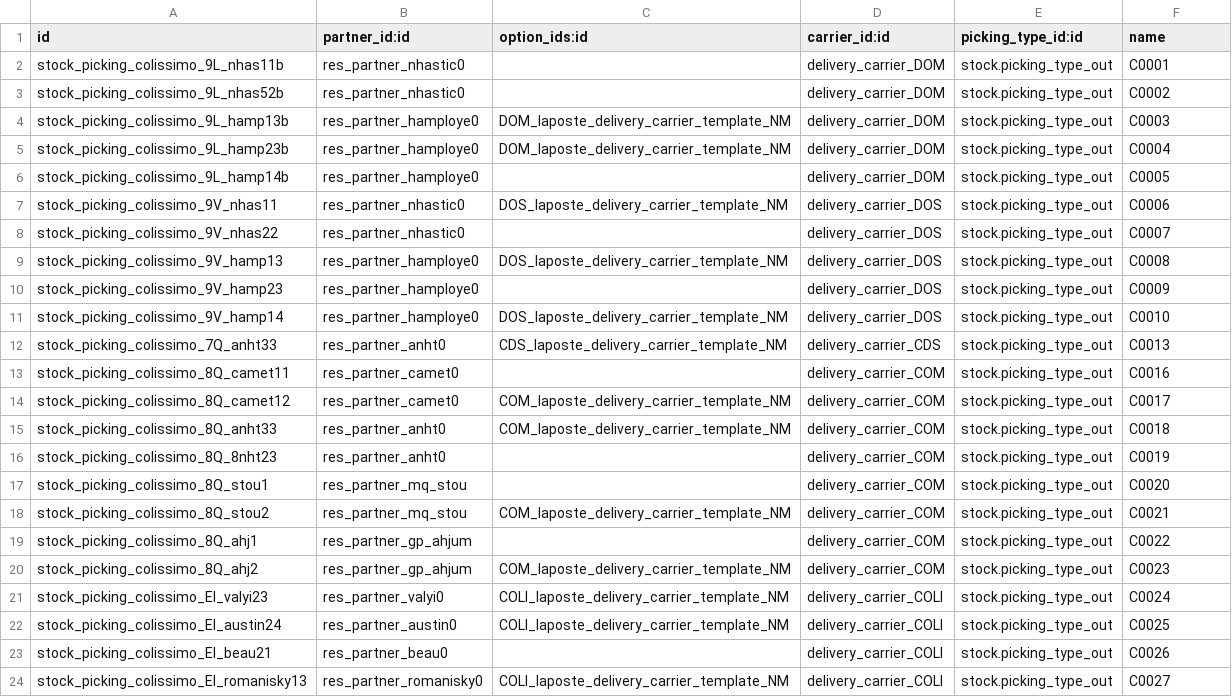
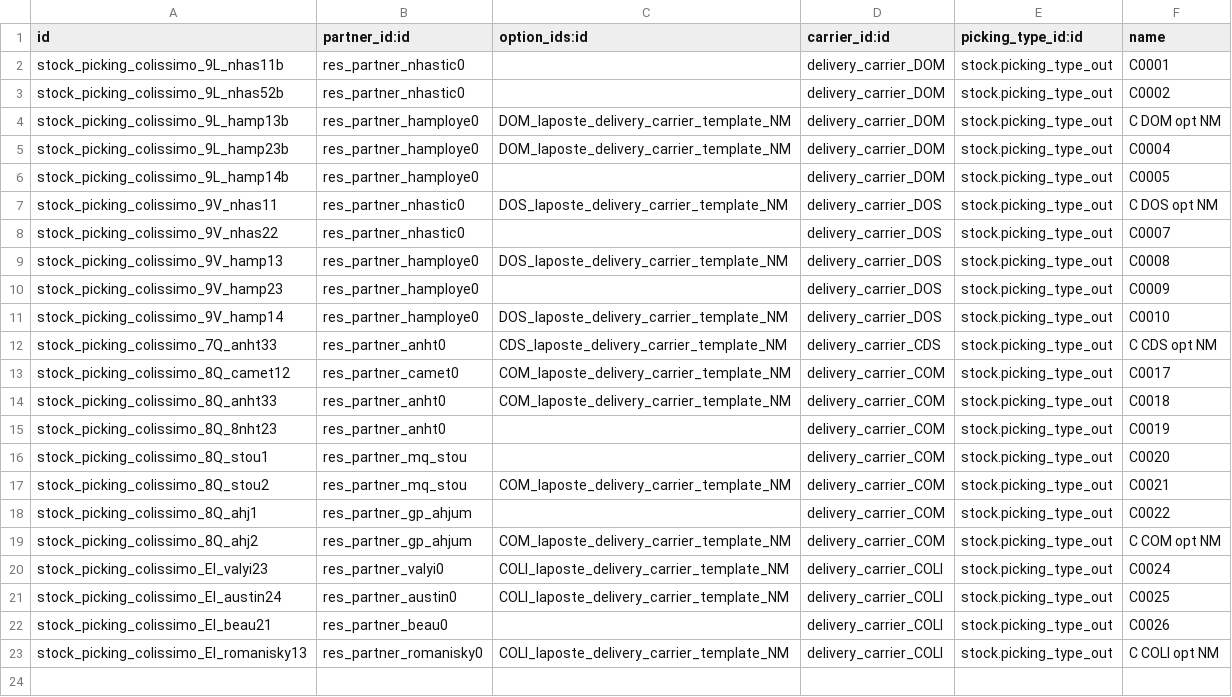
Before and after one commit to tonygalmiche/delivery-carrier, a CSV file: delivery_roulier_laposte/demo/stock.picking.csv, drawn as a sheet.

Commit message:
[FIX] data

```diff
--- a/delivery_roulier_laposte/demo/stock.picking.csv
+++ b/delivery_roulier_laposte/demo/stock.picking.csv
@@ -3,6 +3,6 @@ stock_picking_colissimo_9L_nhas11b,res_partner_nhastic0,,delivery_carrier_DOM,st
 stock_picking_colissimo_9L_nhas52b,res_partner_nhastic0,,delivery_carrier_DOM,stock.picking_type_out,C0002
-stock_picking_colissimo_9L_hamp13b,res_partner_hamploye0,DOM_laposte_delivery_carrier_template_NM,delivery_carrier_DOM,stock.picking_type_out,C0003
+stock_picking_colissimo_9L_hamp13b,res_partner_hamploye0,DOM_laposte_delivery_carrier_template_NM,delivery_carrier_DOM,stock.picking_type_out,C DOM opt NM
 stock_picking_colissimo_9L_hamp23b,res_partner_hamploye0,DOM_laposte_delivery_carrier_template_NM,delivery_carrier_DOM,stock.picking_type_out,C0004
 stock_picking_colissimo_9L_hamp14b,res_partner_hamploye0,,delivery_carrier_DOM,stock.picking_type_out,C0005
-stock_picking_colissimo_9V_nhas11,res_partner_nhastic0,DOS_laposte_delivery_carrier_template_NM,delivery_carrier_DOS,stock.picking_type_out,C0006
+stock_picking_colissimo_9V_nhas11,res_partner_nhastic0,DOS_laposte_delivery_carrier_template_NM,delivery_carrier_DOS,stock.picking_type_out,C DOS opt NM
 stock_picking_colissimo_9V_nhas22,res_partner_nhastic0,,delivery_carrier_DOS,stock.picking_type_out,C0007
@@ -11,4 +11,3 @@ stock_picking_colissimo_9V_hamp23,res_partner_hamploye0,,delivery_carrier_DOS,st
 stock_picking_colissimo_9V_hamp14,res_partner_hamploye0,DOS_laposte_delivery_carrier_template_NM,delivery_carrier_DOS,stock.picking_type_out,C0010
-stock_picking_colissimo_7Q_anht33,res_partner_anht0,CDS_laposte_delivery_carrier_template_NM,delivery_carrier_CDS,stock.picking_type_out,C0013
-stock_picking_colissimo_8Q_camet11,res_partner_camet0,,delivery_carrier_COM,stock.picking_type_out,C0016
+stock_picking_colissimo_7Q_anht33,res_partner_anht0,CDS_laposte_delivery_carrier_template_NM,delivery_carrier_CDS,stock.picking_type_out,C CDS opt NM
 stock_picking_colissimo_8Q_camet12,res_partner_camet0,COM_laposte_delivery_carrier_template_NM,delivery_carrier_COM,stock.picking_type_out,C0017
@@ -19,3 +18,3 @@ stock_picking_colissimo_8Q_stou2,res_partner_mq_stou,COM_laposte_delivery_carrie
 stock_picking_colissimo_8Q_ahj1,res_partner_gp_ahjum,,delivery_carrier_COM,stock.picking_type_out,C0022
-stock_picking_colissimo_8Q_ahj2,res_partner_gp_ahjum,COM_laposte_delivery_carrier_template_NM,delivery_carrier_COM,stock.picking_type_out,C0023
+stock_picking_colissimo_8Q_ahj2,res_partner_gp_ahjum,COM_laposte_delivery_carrier_template_NM,delivery_carrier_COM,stock.picking_type_out,C COM opt NM
 stock_picking_colissimo_EI_valyi23,res_partner_valyi0,COLI_laposte_delivery_carrier_template_NM,delivery_carrier_COLI,stock.picking_type_out,C0024
@@ -23,2 +22,2 @@ stock_picking_colissimo_EI_austin24,res_partner_austin0,COLI_laposte_delivery_ca
 stock_picking_colissimo_EI_beau21,res_partner_beau0,,delivery_carrier_COLI,stock.picking_type_out,C0026
-stock_picking_colissimo_EI_romanisky13,res_partner_romanisky0,COLI_laposte_delivery_carrier_template_NM,delivery_carrier_COLI,stock.picking_type_out,C0027
+stock_picking_colissimo_EI_romanisky13,res_partner_romanisky0,COLI_laposte_delivery_carrier_template_NM,delivery_carrier_COLI,stock.picking_type_out,C COLI opt NM
```
Also changed, not shown: 11 other files.
